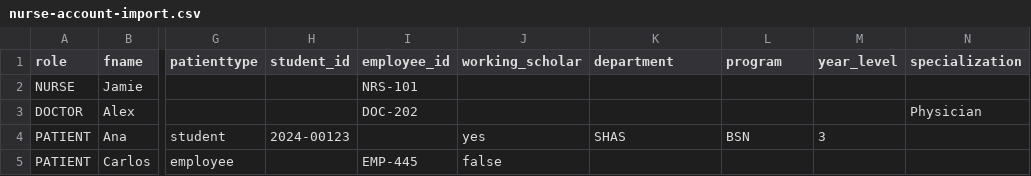
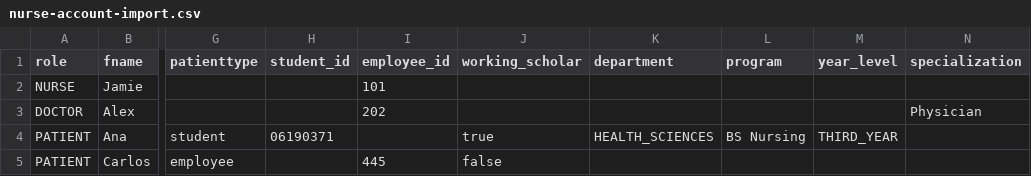
Before and after one commit to okDabid/hnu-clinic-app, a CSV file: public/sample/nurse-account-import.csv, drawn as a sheet; only a part is shown, gaps mark what is left out; the diff names each change by its address in the sheet, - before the commit and + after, or states it on an @@ line.

Commit message:
Update csv seed for testing

```diff
--- a/public/sample/nurse-account-import.csv
+++ b/public/sample/nurse-account-import.csv
-I2 (employee_id): NRS-101
+I2 (employee_id): 101
-I3 (employee_id): DOC-202
+I3 (employee_id): 202
-H4 (student_id): 2024-00123
+H4 (student_id): 06190371
-J4 (working_scholar): yes
+J4 (working_scholar): true
-K4 (department): SHAS
+K4 (department): HEALTH_SCIENCES
-L4 (program): BSN
+L4 (program): BS Nursing
-M4 (year_level): 3
+M4 (year_level): THIRD_YEAR
-I5 (employee_id): EMP-445
+I5 (employee_id): 445
```
